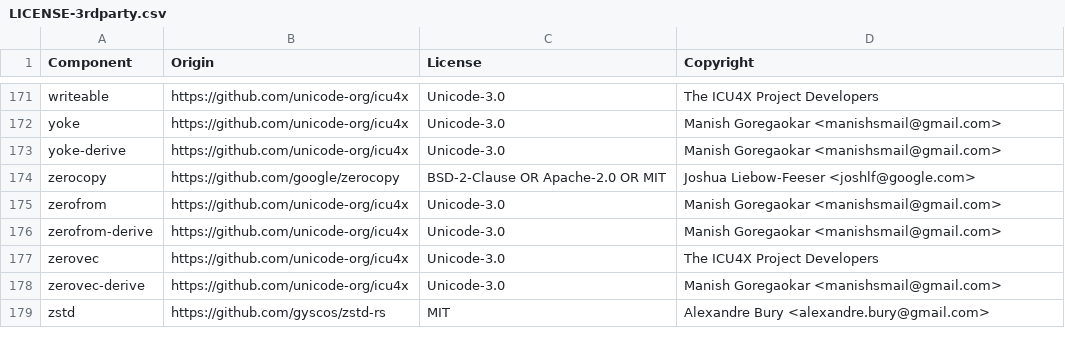
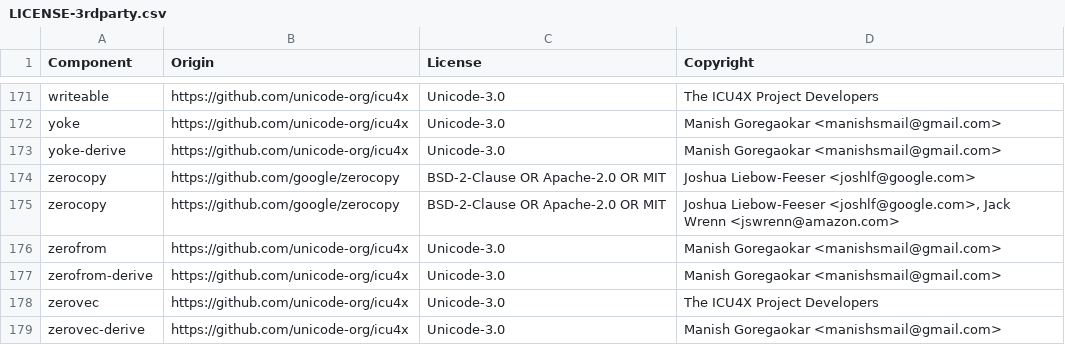
Before and after one commit to DataDog/datadog-api-client-rust, a CSV file: LICENSE-3rdparty.csv, drawn as a sheet; only a part is shown, gaps mark what is left out; the shorter side is filled out with more unchanged rows.

```diff
--- a/LICENSE-3rdparty.csv
+++ b/LICENSE-3rdparty.csv
@@ -174,2 +174,3 @@ yoke-derive,https://github.com/unicode-org/icu4x,Unicode-3.0,Manish Goregaokar <
 zerocopy,https://github.com/google/zerocopy,BSD-2-Clause OR Apache-2.0 OR MIT,Joshua Liebow-Feeser <joshlf@google.com>
+zerocopy,https://github.com/google/zerocopy,BSD-2-Clause OR Apache-2.0 OR MIT,"Joshua Liebow-Feeser <joshlf@google.com>, Jack Wrenn <jswrenn@amazon.com>"
 zerofrom,https://github.com/unicode-org/icu4x,Unicode-3.0,Manish Goregaokar <manishsmail@gmail.com>
```
Also changed, not shown: 16 other files.
